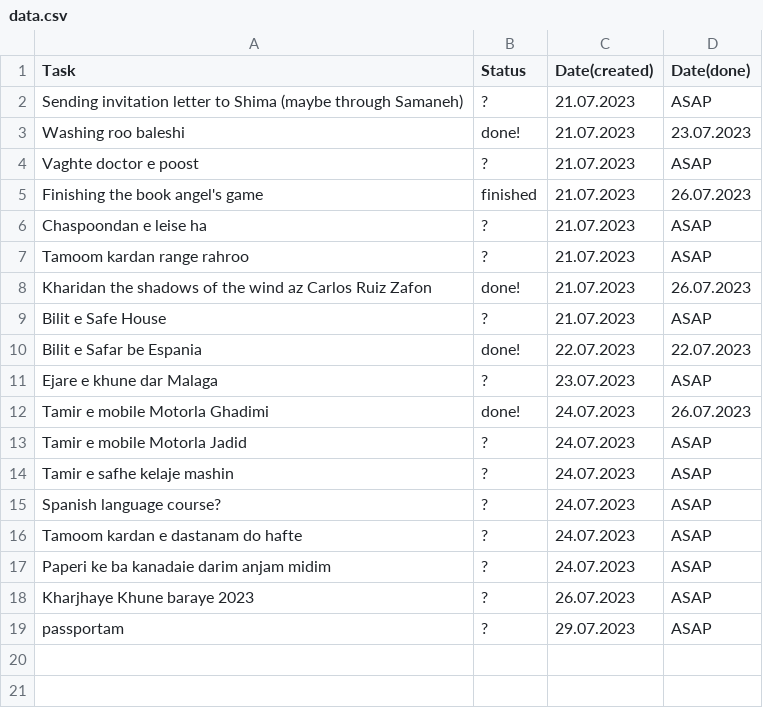
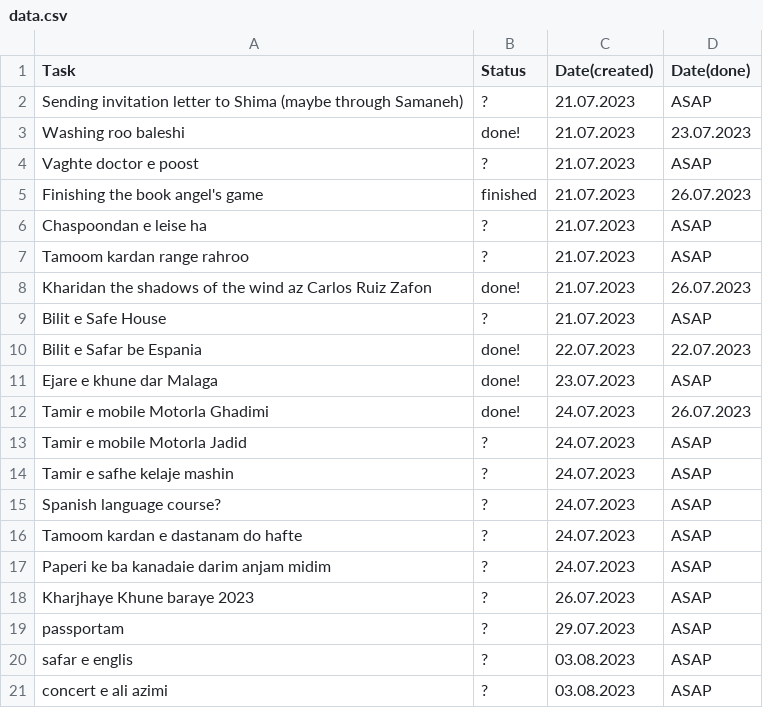
Before and after one commit to karhaam/karhaam.github.io, a CSV file: data.csv, drawn as a sheet.

Commit message:
Update data.csv

```diff
--- a/data.csv
+++ b/data.csv
@@ -10,3 +10,3 @@ Bilit e Safe House,?,21.07.2023,ASAP
 Bilit e Safar be Espania,done!,22.07.2023,22.07.2023
-Ejare e khune dar Malaga,?,23.07.2023,ASAP
+Ejare e khune dar Malaga,done!,23.07.2023,ASAP
 Tamir e mobile Motorla Ghadimi,done!,24.07.2023,26.07.2023
@@ -19 +19,3 @@ Kharjhaye Khune baraye 2023,?,26.07.2023,ASAP
 passportam,?,29.07.2023,ASAP
+safar e englis,?,03.08.2023,ASAP
+concert e ali azimi,?,03.08.2023,ASAP
```
